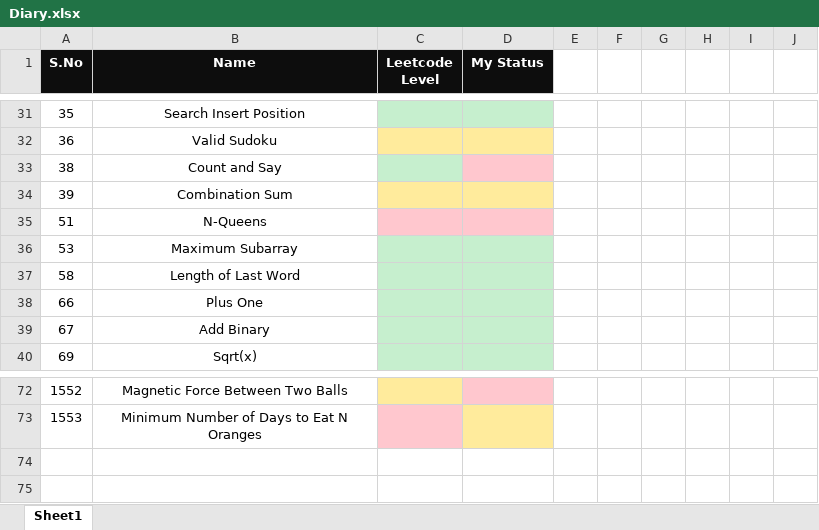
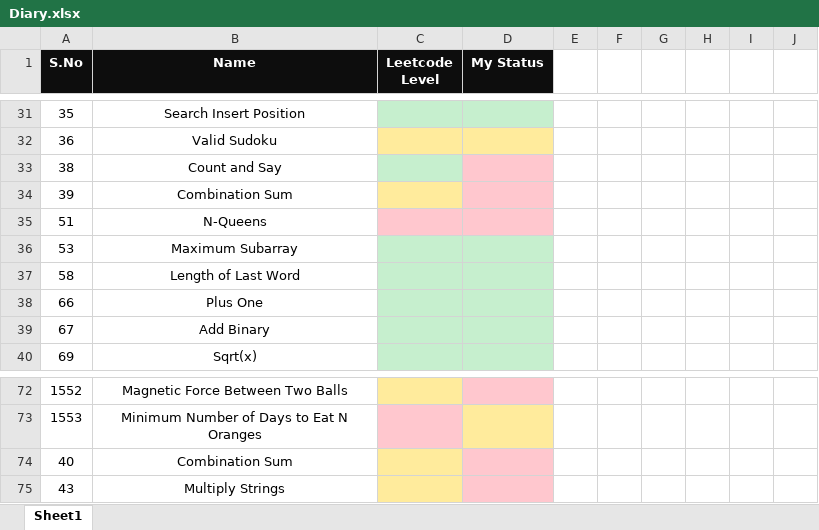
Before and after one commit to K-G-PRAJWAL/Leetcode, an Excel workbook: Diary.xlsx, sheet Sheet1, drawn as a sheet; only a part is shown, gaps mark what is left out; values as stored, in another font and other column widths than the file's, no borders; the diff names each change by its address in the sheet, - before the commit and + after, or states it on an @@ line.

```diff
--- a/Diary.xlsx (sheet Sheet1)
+++ b/Diary.xlsx (sheet Sheet1)
-D34 fill: #FFEB9C
+D34 fill: #FFC7CE
+row 74: 40 | Combination Sum
+row 75: 43 | Multiply Strings
```
Also changed, not shown: 2 other files.
